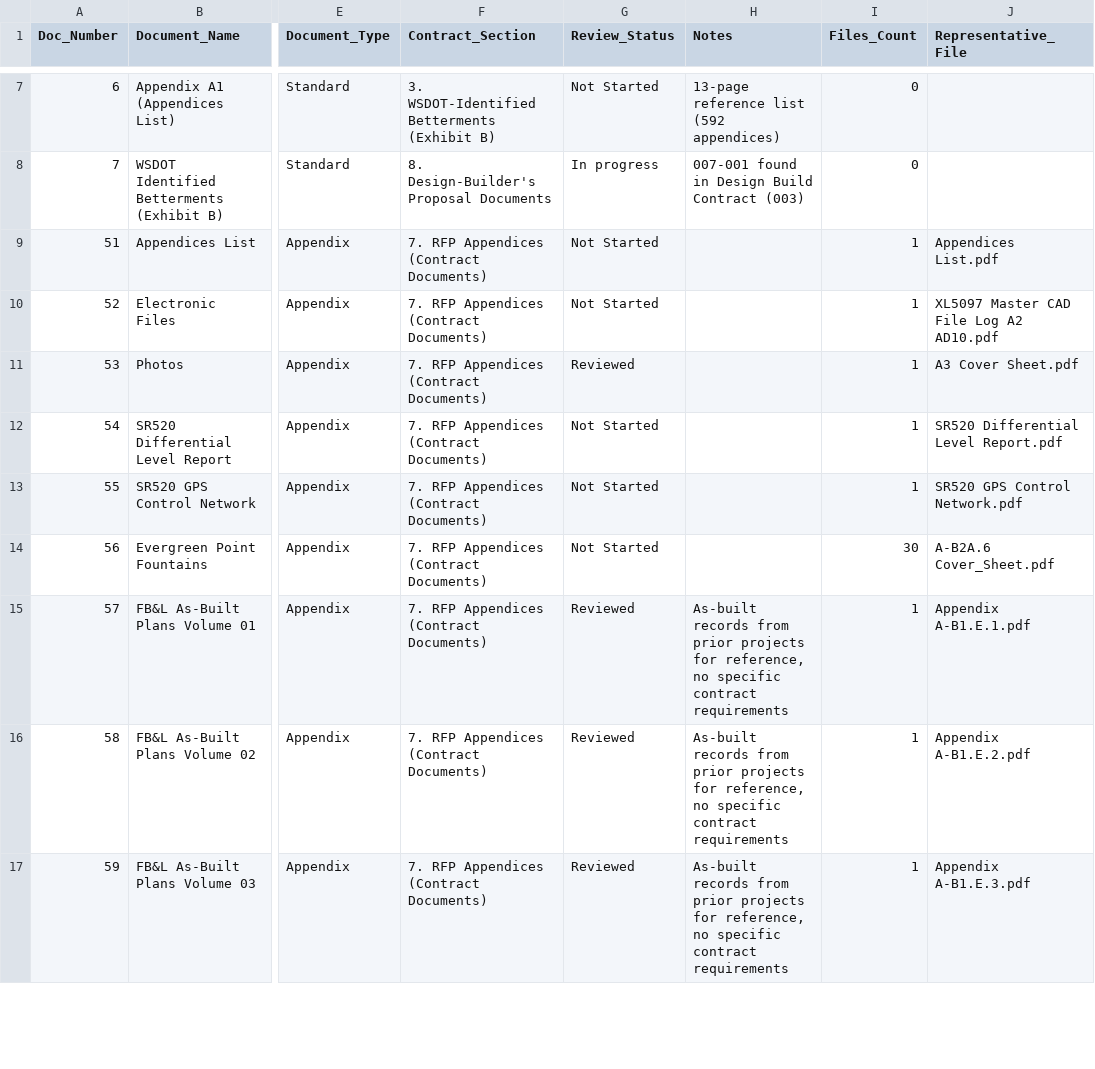
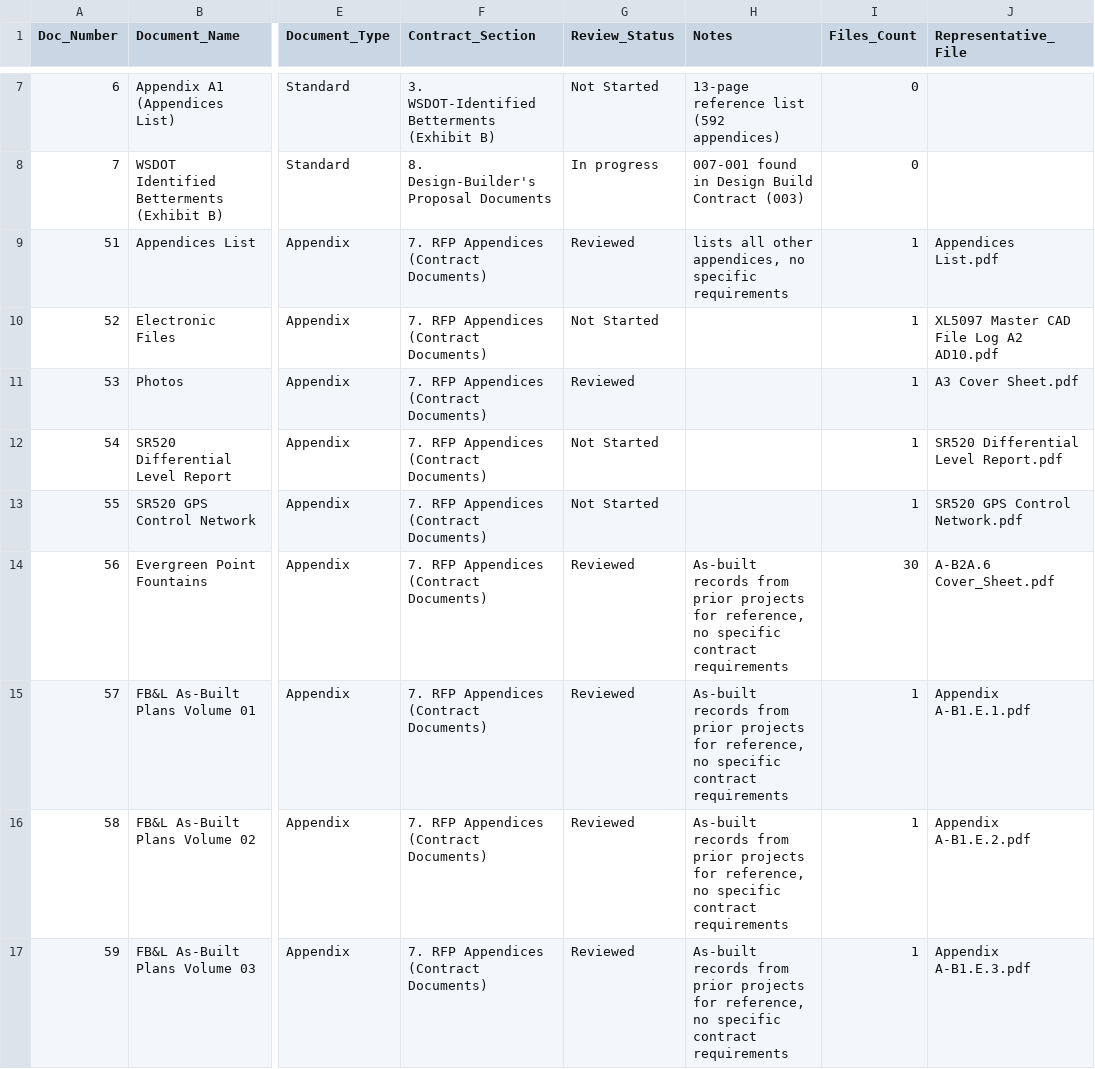
Before and after one commit to zachjwd/montlake, a CSV file: data/documents_tracker.csv, drawn as a sheet; only a part is shown, gaps mark what is left out; the diff names each change by its address in the sheet, - before the commit and + after, or states it on an @@ line.

Commit message:
Update dashboard from Montlake - Closeout(Sheet1) (1).csv (2025-10-21 13:34)

```diff
--- a/data/documents_tracker.csv
+++ b/data/documents_tracker.csv
-G9 (Review_Status): Not Started
+G9 (Review_Status): Reviewed
-H9 (Notes): (empty)
+H9 (Notes): lists all other appendices, no specific requirements
-G14 (Review_Status): Not Started
+G14 (Review_Status): Reviewed
-H14 (Notes): (empty)
+H14 (Notes): As-built records from prior projects for reference, no specific contract requirements
```
Also changed, not shown: 2 other files.
